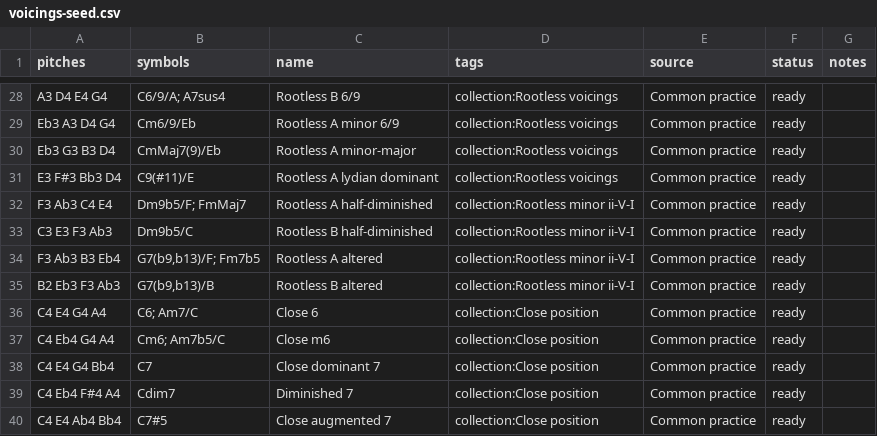
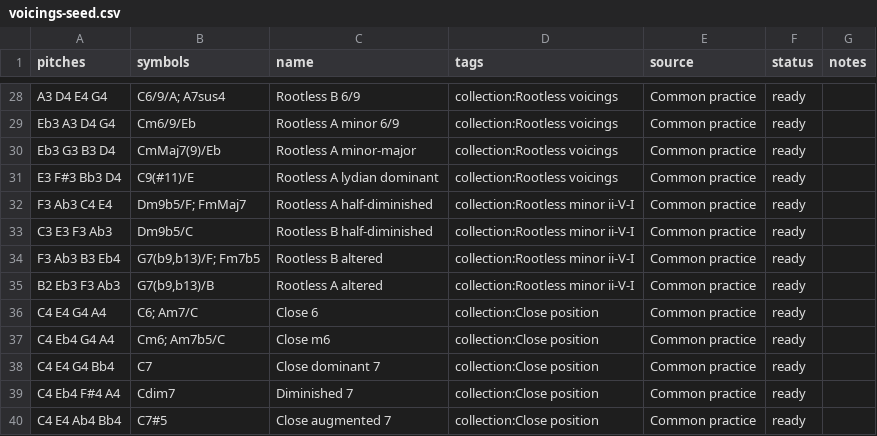
Before and after one commit to Bruscheto/Voicings-Library, a CSV file: docs/data/voicings-seed.csv, drawn as a sheet; only a part is shown, gaps mark what is left out.

```diff
--- a/docs/data/voicings-seed.csv
+++ b/docs/data/voicings-seed.csv
@@ -33,4 +33,4 @@ F3 Ab3 C4 E4,Dm9b5/F; FmMaj7,Rootless A half-diminished,collection:Rootless mino
 C3 E3 F3 Ab3,Dm9b5/C,Rootless B half-diminished,collection:Rootless minor ii-V-I,Common practice,ready,
-F3 Ab3 B3 Eb4,"G7(b9,b13)/F; Fm7b5",Rootless A altered,collection:Rootless minor ii-V-I,Common practice,ready,
-B2 Eb3 F3 Ab3,"G7(b9,b13)/B",Rootless B altered,collection:Rootless minor ii-V-I,Common practice,ready,
+F3 Ab3 B3 Eb4,"G7(b9,b13)/F; Fm7b5",Rootless B altered,collection:Rootless minor ii-V-I,Common practice,ready,
+B2 Eb3 F3 Ab3,"G7(b9,b13)/B",Rootless A altered,collection:Rootless minor ii-V-I,Common practice,ready,
 C4 E4 G4 A4,C6; Am7/C,Close 6,collection:Close position,Common practice,ready,
```
Also changed, not shown: 5 other files.
